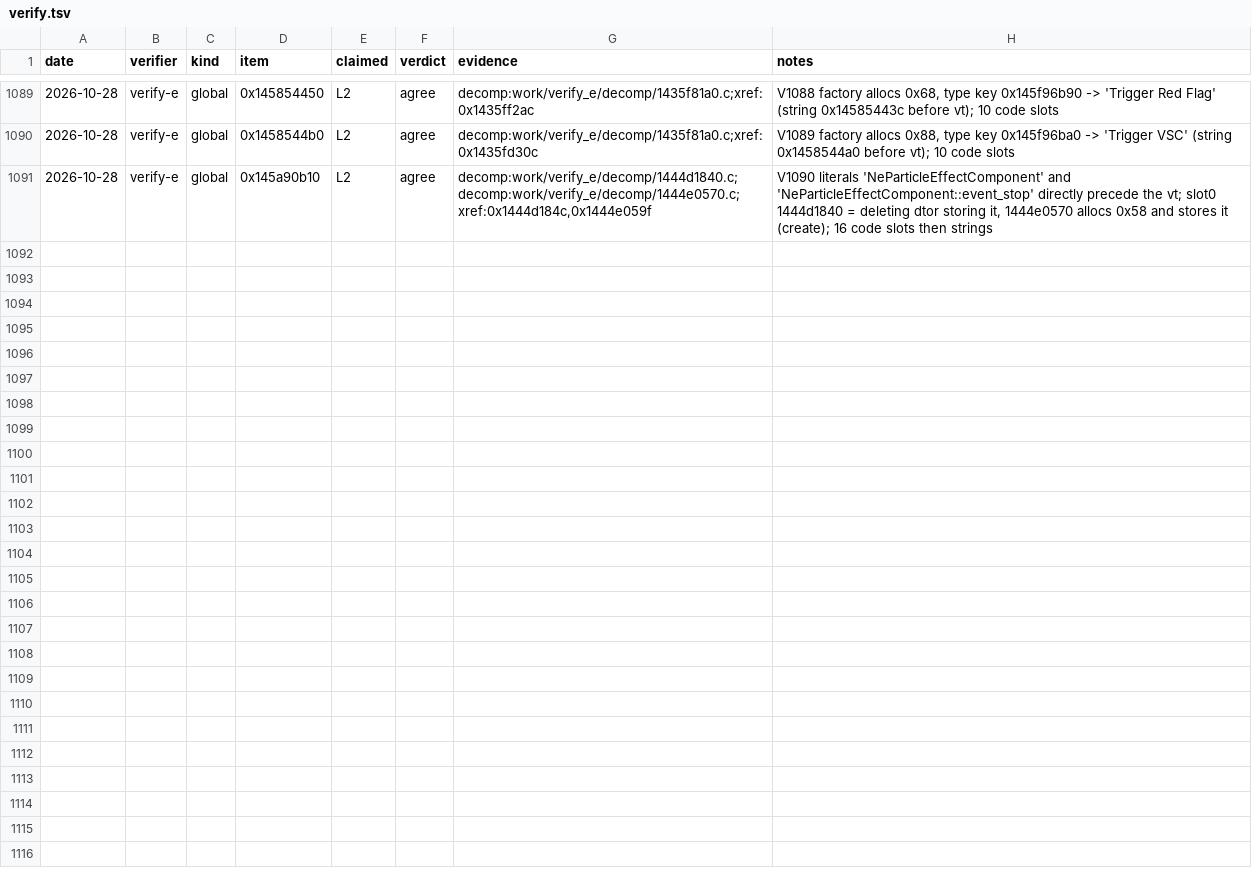
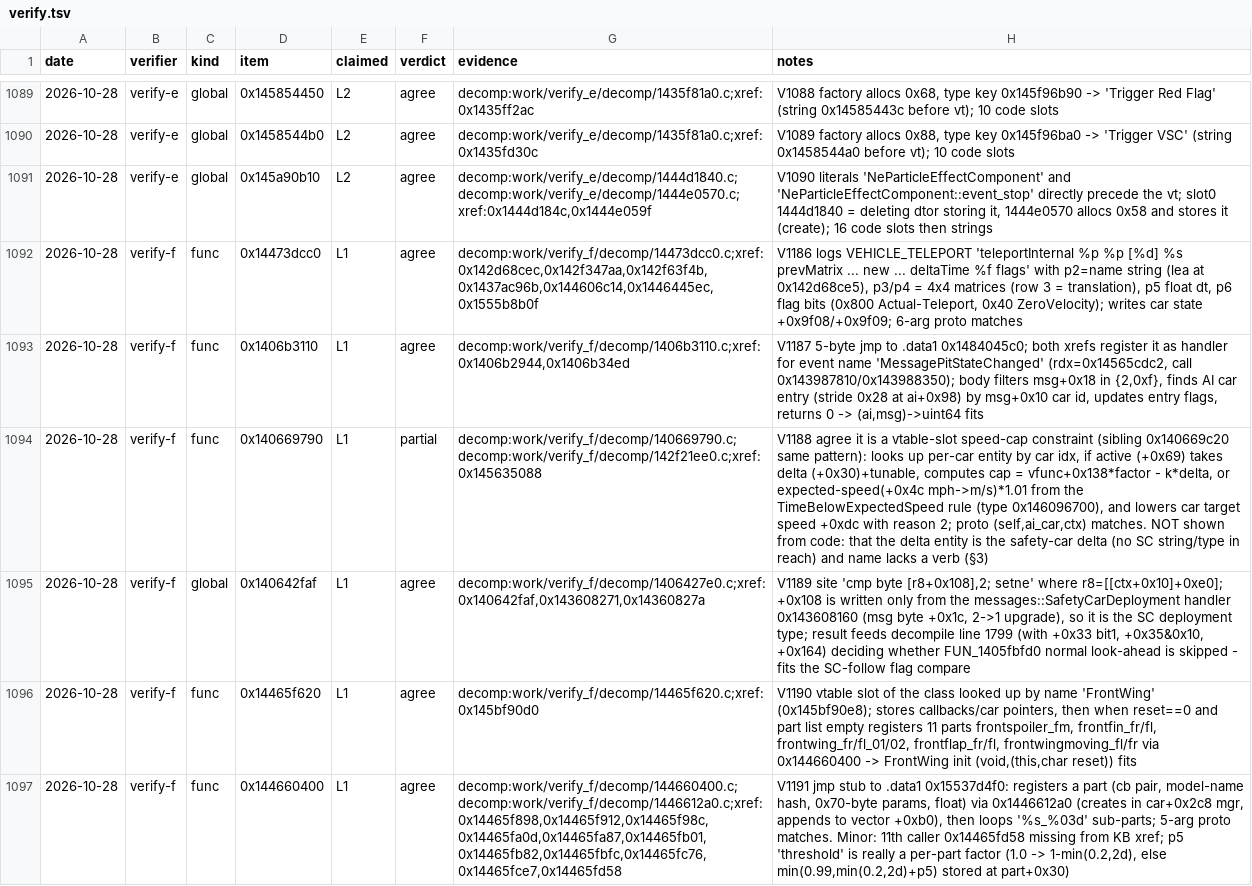
Before and after one commit to vogtmarcel07-cloud/SwoftyLauncher, a TSV file: re/db/verify.tsv, drawn as a sheet; only a part is shown, gaps mark what is left out; the diff names each change by its address in the sheet, - before the commit and + after, or states it on an @@ line.

```diff
--- a/re/db/verify.tsv
+++ b/re/db/verify.tsv
+row 1092: 2026-10-28 | verify-f | func | 0x14473dcc0 | L1 | agree | decomp:work/verify_f/decomp/14473dcc0.c;xref:0x142d68cec,0x142f347aa,0x142f63f4b,0x1437ac96b,0x144606c14,0x1446445ec,0x1555b8b0f | V1186 logs VEHICLE_TELEPORT 'teleportInternal %p %p [%d] %s prevMatrix ... new ... deltaTime %f flags' with p2=name string (lea at 0x142d68ce5), p3/p4 = 4x4 matrices (row 3 = translation), p5 float dt, p6 flag bits (0x800 Actual-Teleport, 0x40 ZeroVelocity); writes car state +0x9f08/+0x9f09; 6-arg proto matches
+row 1093: 2026-10-28 | verify-f | func | 0x1406b3110 | L1 | agree | decomp:work/verify_f/decomp/1406b3110.c;xref:0x1406b2944,0x1406b34ed | V1187 5-byte jmp to .data1 0x1484045c0; both xrefs register it as handler for event name 'MessagePitStateChanged' (rdx=0x14565cdc2, call 0x143987810/0x143988350); body filters msg+0x18 in {2,0xf}, finds AI car entry (stride 0x28 at ai+0x98) by msg+0x10 car id, updates entry flags, returns 0 -> (ai,msg)->uint64 fits
+row 1094: 2026-10-28 | verify-f | func | 0x140669790 | L1 | partial | decomp:work/verify_f/decomp/140669790.c;decomp:work/verify_f/decomp/142f21ee0.c;xref:0x145635088 | V1188 agree it is a vtable-slot speed-cap constraint (sibling 0x140669c20 same pattern): looks up per-car entity by car idx, if active (+0x69) takes delta (+0x30)+tunable, computes cap = vfunc+0x138*factor - k*delta, or expected-speed(+0x4c mph->m/s)*1.01 from the TimeBelowExpectedSpeed rule (type 0x146096700), and lowers car target speed +0xdc with reason 2; proto (self,ai_car,ctx) matches. NOT shown from code: that the delta entity is the safety-car delta (no SC string/type in reach) and name lacks a verb (§3)
+row 1095: 2026-10-28 | verify-f | global | 0x140642faf | L1 | agree | decomp:work/verify_f/decomp/1406427e0.c;xref:0x140642faf,0x143608271,0x14360827a | V1189 site 'cmp byte [r8+0x108],2; setne' where r8=[[ctx+0x10]+0xe0]; +0x108 is written only from the messages::SafetyCarDeployment handler 0x143608160 (msg byte +0x1c, 2->1 upgrade), so it is the SC deployment type; result feeds decompile line 1799 (with +0x33 bit1, +0x35&0x10, +0x164) deciding whether FUN_1405fbfd0 normal look-ahead is skipped - fits the SC-follow flag compare
+row 1096: 2026-10-28 | verify-f | func | 0x14465f620 | L1 | agree | decomp:work/verify_f/decomp/14465f620.c;xref:0x145bf90d0 | V1190 vtable slot of the class looked up by name 'FrontWing' (0x145bf90e8); stores callbacks/car pointers, then when reset==0 and part list empty registers 11 parts frontspoiler_fm, frontfin_fr/fl, frontwing_fr/fl_01/02, frontflap_fr/fl, frontwingmoving_fl/fr via 0x144660400 -> FrontWing init (void,(this,char reset)) fits
+row 1097: 2026-10-28 | verify-f | func | 0x144660400 | L1 | agree | decomp:work/verify_f/decomp/144660400.c;decomp:work/verify_f/decomp/1446612a0.c;xref:0x14465f898,0x14465f912,0x14465f98c,0x14465fa0d,0x14465fa87,0x14465fb01,0x14465fb82,0x14465fbfc,0x14465fc76,0x14465fce7,0x14465fd58 | V1191 jmp stub to .data1 0x15537d4f0: registers a part (cb pair, model-name hash, 0x70-byte params, float) via 0x1446612a0 (creates in car+0x2c8 mgr, appends to vector +0xb0), then loops '%s_%03d' sub-parts; 5-arg proto matches. Minor: 11th caller 0x14465fd58 missing from KB xref; p5 'threshold' is really a per-part factor (1.0 -> 1-min(0.2,2d), else min(0.99,min(0.2,2d)+p5) stored at part+0x30)
```
Also changed, not shown: 2 other files.
